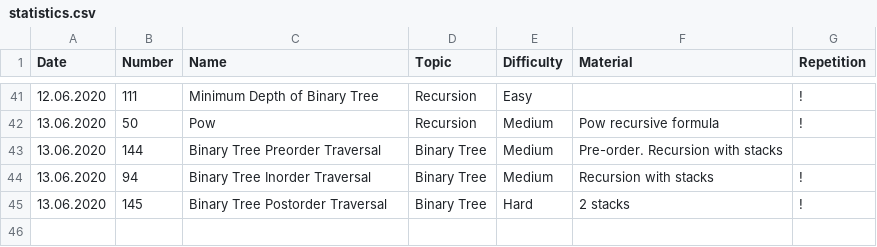
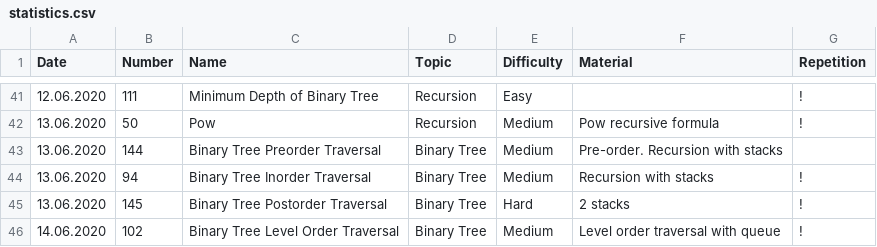
Before and after one commit to ivantishchenko/computer-science, a CSV file: leetCode/statistics.csv, drawn as a sheet; only a part is shown, gaps mark what is left out; the diff names each change by its address in the sheet, - before the commit and + after, or states it on an @@ line.

Commit message:
Implemented BFS for bin trees

```diff
--- a/leetCode/statistics.csv
+++ b/leetCode/statistics.csv
+row 46: 14.06.2020 | 102 | Binary Tree Level Order Traversal | Binary Tree | Medium | Level order traversal with queue | !
```
Also changed, not shown: 2 other files.
